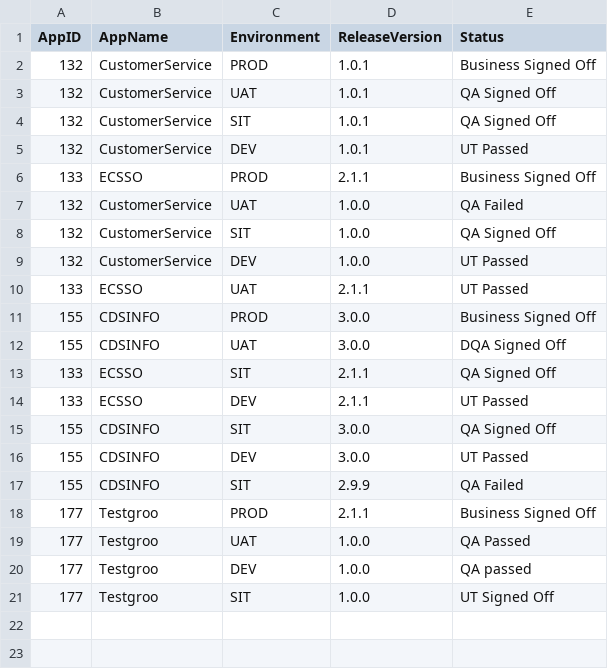
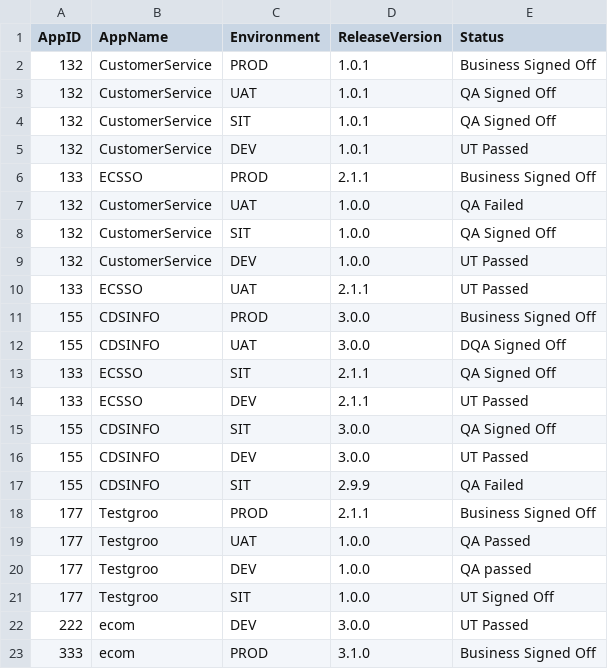
Before and after one commit to punnammani/GroovyPractice, a CSV file: Input.csv, drawn as a sheet; the diff names each change by its address in the sheet, - before the commit and + after, or states it on an @@ line.

Commit message:
Update Input.csv

```diff
--- a/Input.csv
+++ b/Input.csv
+row 22: 222 | ecom | DEV | 3.0.0 | UT Passed
+row 23: 333 | ecom | PROD | 3.1.0 | Business Signed Off
```
